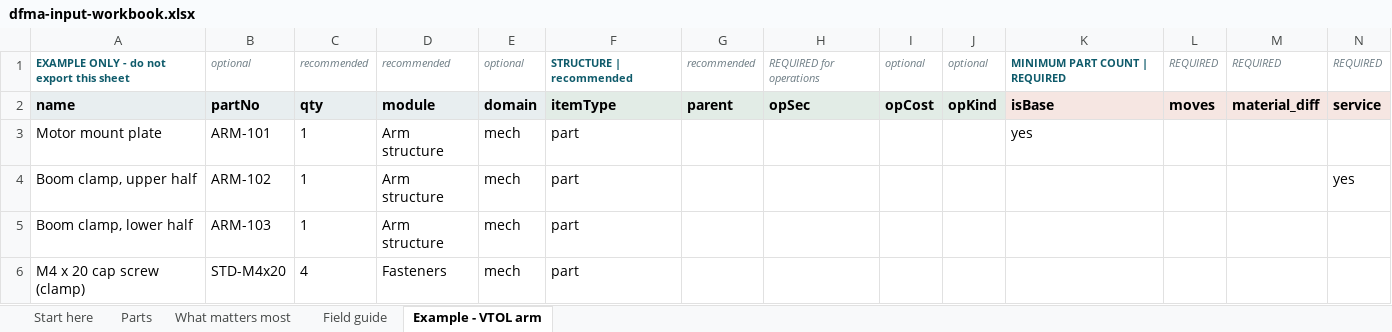
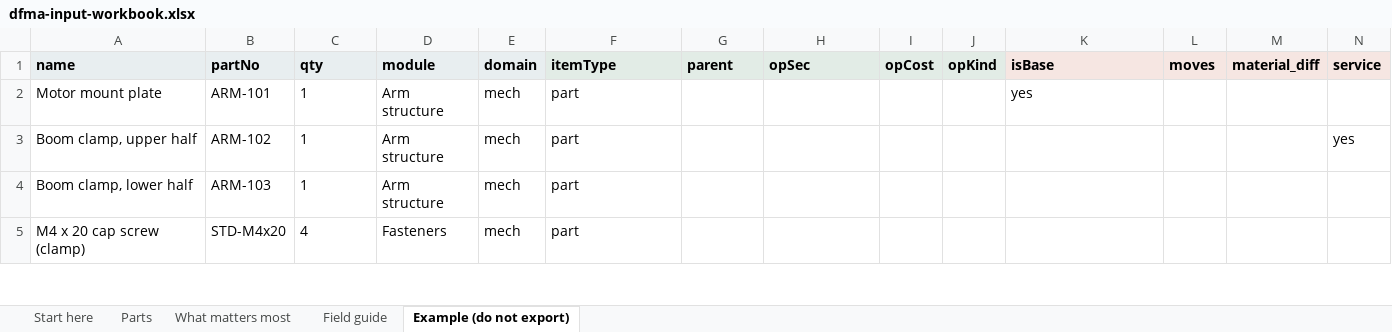
Before and after one commit to Vighnesh-Industrial/Industrialization, an Excel workbook: dfma-input-workbook.xlsx, sheet Example (do not export), drawn as a sheet; only a part is shown; values as stored, in another font and other column widths than the file's, no borders; rows hold the shown columns only; the diff names each change by its address in the sheet, - before the commit and + after, or states it on an @@ line.

```diff
--- a/dfma-input-workbook.xlsx (sheet Example (do not export))
+++ b/dfma-input-workbook.xlsx (sheet Example (do not export))
-sheet tab: Example - VTOL arm
+sheet tab: Example (do not export)
-row 1: EXAMPLE ONLY - do not export this sheet | optional | recommended | recommended | optional | STRUCTURE | recommended | recommended | REQUIRED for operations | optional | optional | MINIMUM PART COUNT | REQUIRED | REQUIRED | REQUIRED | REQUIRED
```
Also changed, not shown: sheet Parts, sheet Start here, 3 other files.
